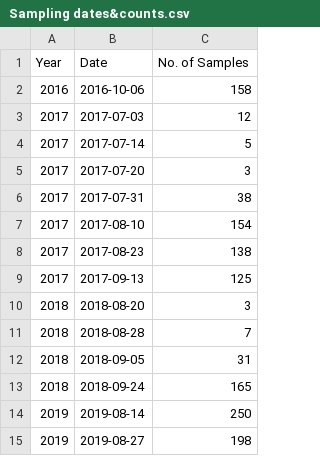
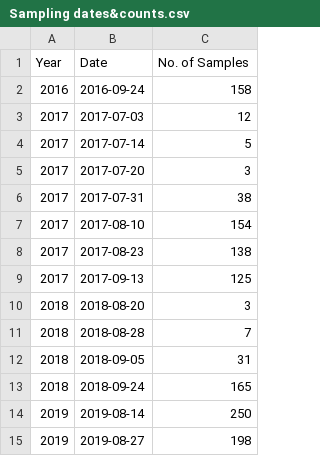
Before and after one commit to mladencucak/PLBFieldTrial, a CSV file: results/gen/Sampling dates&counts.csv, drawn as a sheet.

```diff
--- a/results/gen/Sampling dates&counts.csv
+++ b/results/gen/Sampling dates&counts.csv
@@ -1,3 +1,3 @@
 Year,Date,No. of Samples
-2016,2016-10-06,158
+2016,2016-09-24,158
 2017,2017-07-03,12
```
Also changed, not shown: results/gen/MLG per date.csv, 11 other files.
